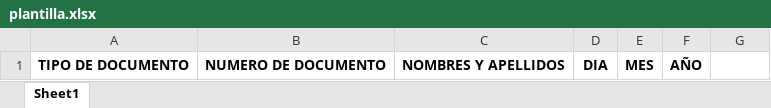
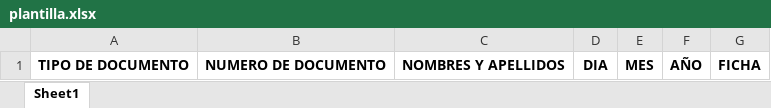
Before and after one commit to MOSQUERA18/certificados-la-granja, an Excel workbook: BACKEND/plantilla.xlsx, sheet Sheet1, drawn as a sheet; values as stored, in another font and other column widths than the file's, no borders; the diff names each change by its address in the sheet, - before the commit and + after, or states it on an @@ line.

```diff
--- a/BACKEND/plantilla.xlsx (sheet Sheet1)
+++ b/BACKEND/plantilla.xlsx (sheet Sheet1)
-G1: (empty)
+G1: FICHA
```
Also changed, not shown: BACKEND/uploads/archivo_subido.xlsx, 3 other files.
